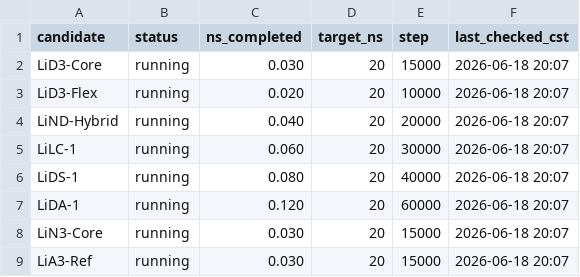
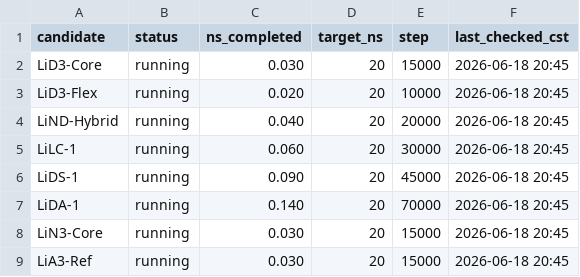
Before and after one commit to jackyissocute/LiSPER, a TSV file: 01_computational_discovery/md/na_cl/remote_runs/production_progress.tsv, drawn as a sheet.

```diff
--- a/01_computational_discovery/md/na_cl/remote_runs/production_progress.tsv
+++ b/01_computational_discovery/md/na_cl/remote_runs/production_progress.tsv
@@ -1,9 +1,9 @@
 candidate	status	ns_completed	target_ns	step	last_checked_cst
-LiD3-Core	running	0.030	20	15000	2026-06-18 20:07
-LiD3-Flex	running	0.020	20	10000	2026-06-18 20:07
-LiND-Hybrid	running	0.040	20	20000	2026-06-18 20:07
-LiLC-1	running	0.060	20	30000	2026-06-18 20:07
-LiDS-1	running	0.080	20	40000	2026-06-18 20:07
-LiDA-1	running	0.120	20	60000	2026-06-18 20:07
-LiN3-Core	running	0.030	20	15000	2026-06-18 20:07
-LiA3-Ref	running	0.030	20	15000	2026-06-18 20:07
+LiD3-Core	running	0.030	20	15000	2026-06-18 20:45
+LiD3-Flex	running	0.020	20	10000	2026-06-18 20:45
+LiND-Hybrid	running	0.040	20	20000	2026-06-18 20:45
+LiLC-1	running	0.060	20	30000	2026-06-18 20:45
+LiDS-1	running	0.090	20	45000	2026-06-18 20:45
+LiDA-1	running	0.140	20	70000	2026-06-18 20:45
+LiN3-Core	running	0.030	20	15000	2026-06-18 20:45
+LiA3-Ref	running	0.030	20	15000	2026-06-18 20:45
```
Also changed, not shown: 01_computational_discovery/md/li_cl/remote_runs/production_progress.tsv, 6 other files.
